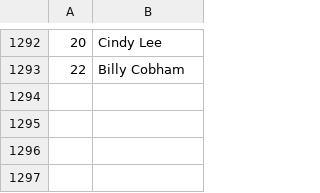
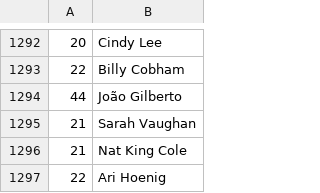
Before and after one commit to dbeley/playlist-versioning, a CSV file: files/02_artists.csv, drawn as a sheet; only a part is shown, gaps mark what is left out.

```diff
--- a/files/02_artists.csv
+++ b/files/02_artists.csv
@@ -1293 +1293,5 @@
 22;Billy Cobham
+44;João Gilberto
+21;Sarah Vaughan
+21;Nat King Cole
+22;Ari Hoenig
```
Also changed, not shown: files/04_result-mplaylist.csv, 16 other files.
